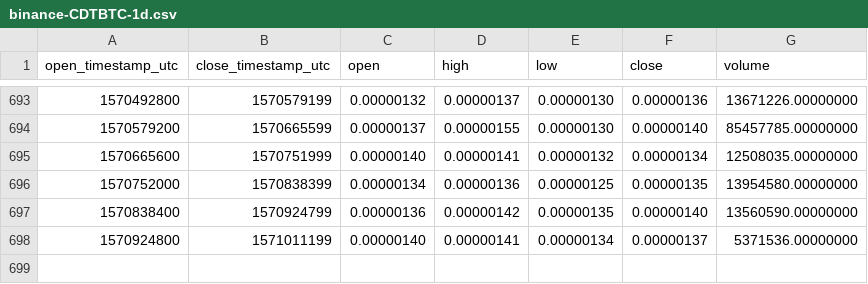
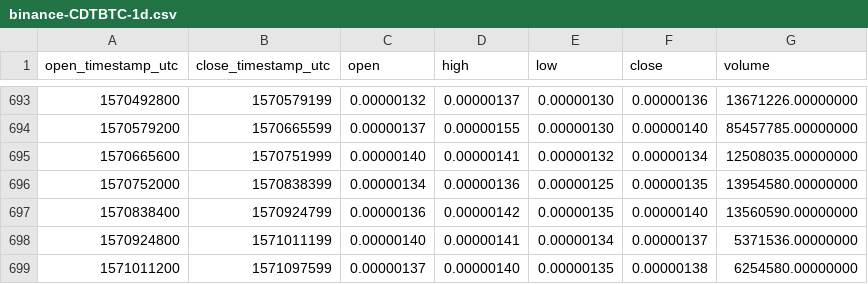
Before and after one commit to cryptobigbro/binance-CDTBTC, a CSV file: binance-CDTBTC-1d.csv, drawn as a sheet; only a part is shown, gaps mark what is left out.

Commit message:
Update OHLCV data.

```diff
--- a/binance-CDTBTC-1d.csv
+++ b/binance-CDTBTC-1d.csv
@@ -698 +698,2 @@ open_timestamp_utc,close_timestamp_utc,open,high,low,close,volume
 1570924800,1571011199,0.00000140,0.00000141,0.00000134,0.00000137,5371536.00000000
+1571011200,1571097599,0.00000137,0.00000140,0.00000135,0.00000138,6254580.00000000
```
Also changed, not shown: 1 other file.
